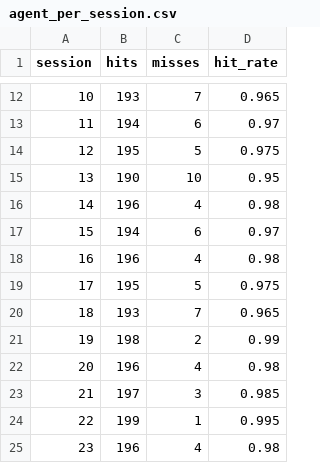
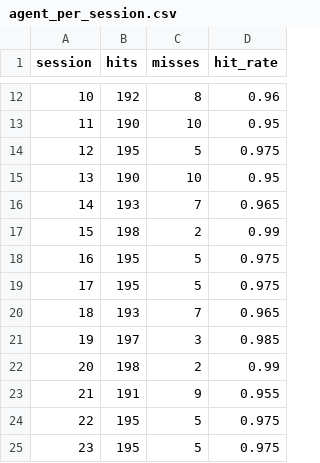
Before and after one commit to sulci-io/sulci-oss, a CSV file: benchmark/results/minilm/seed-1/agent_per_session.csv, drawn as a sheet; only a part is shown, gaps mark what is left out; the diff covers the shown part only.

Commit message:
fix: --seed was not reaching run_agent_bench; re-run all four draws
run.py:2709 omitted seed=, so every agent run used the hardcoded default
1729 regardless of --seed. Four "draws" were one draw four times. The
zero-width ranges in figures.json are what exposed it.

Seeded agent results, seeds 1/2/3/42:
  cold  .335 .35 .30 .35        mean 33.4%  [30.0-35.0]
  warm  .9973 .9969 .9981 .9973 mean 99.74%
  aggr  .9499 .95 .95 .9505

CLAIMS.md publishes 27% -> 99.4%. That reproduces only at seed 1729 and
sits BELOW all four seeded draws. Register decision required.

summary.json was also rewritten: --no-sweep --agent still runs the
stateless benchmark. Every field is byte-identical across both runs
except latency_hit_p50/p95 and latency_miss_p50/p95, which moved
88.08 -> 87.19ms mean on a less contended machine (wall clock
610/1315/606/605s -> 597/593/595/618s). Latency is the only
environment-dependent figure and _provenance records no CPU or torch
version.

Side effects worth knowing:
  * summary.json argv now says --no-sweep --agent; context_summary.json
    still says --no-sweep --context --agent. The context numbers are from
    the earlier invocation and are unchanged.
  * --fresh removed ctx_bench_*_db in all four seed dirs, so the committed
    context_summary.json describes databases that no longer exist.

Still open: --seed defaults to None, random.seed(None) seeds from the OS,
and the help claims "default: 42". baseline.json and
benchmark/results/*.json were produced unseeded and are STATUS CURRENT.

```diff
--- a/benchmark/results/minilm/seed-1/agent_per_session.csv
+++ b/benchmark/results/minilm/seed-1/agent_per_session.csv
@@ -12,14 +12,14 @@ session,hits,misses,hit_rate
-10,193,7,0.965
-11,194,6,0.97
+10,192,8,0.96
+11,190,10,0.95
 12,195,5,0.975
 13,190,10,0.95
-14,196,4,0.98
-15,194,6,0.97
-16,196,4,0.98
+14,193,7,0.965
+15,198,2,0.99
+16,195,5,0.975
 17,195,5,0.975
 18,193,7,0.965
-19,198,2,0.99
-20,196,4,0.98
-21,197,3,0.985
-22,199,1,0.995
-23,196,4,0.98
+19,197,3,0.985
+20,198,2,0.99
+21,191,9,0.955
+22,195,5,0.975
+23,195,5,0.975
```
Also changed, not shown: 93 edited cells elsewhere in this file, 9 other files.
